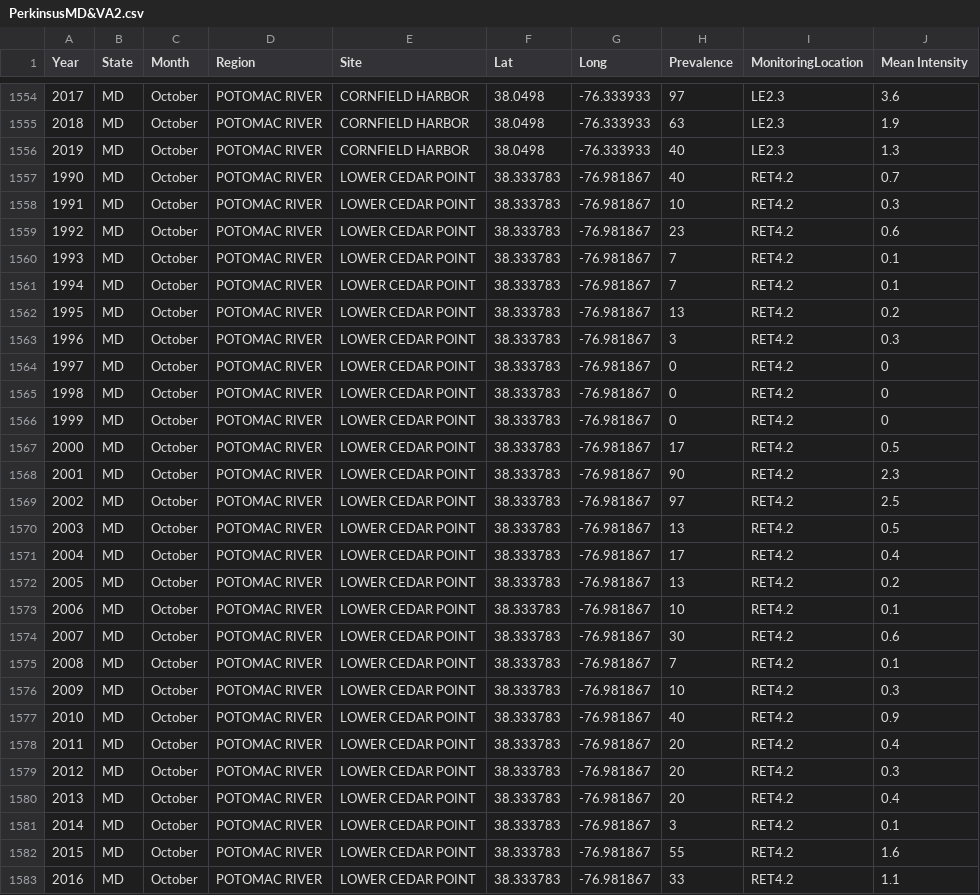
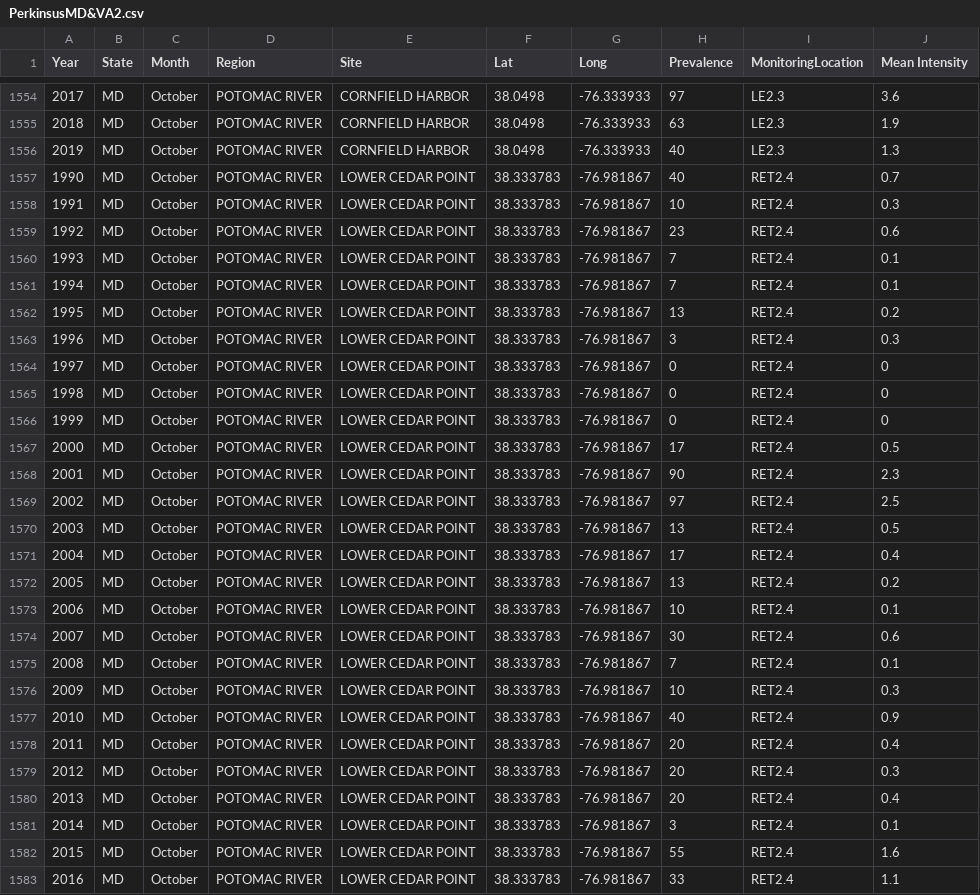
Before and after one commit to MariahKachmar5/Meta-analysis-Perkinsus-Marinus, a CSV file: Data Files/PerkinsusMD&VA2.csv, drawn as a sheet; only a part is shown, gaps mark what is left out; the diff covers the shown part only.

```diff
--- a/Data Files/PerkinsusMD&VA2.csv
+++ b/Data Files/PerkinsusMD&VA2.csv
@@ -1556,28 +1556,28 @@
 2019,MD,October,POTOMAC RIVER,CORNFIELD HARBOR,38.0498,-76.333933,40,LE2.3,1.3
-1990,MD,October,POTOMAC RIVER,LOWER CEDAR POINT,38.333783,-76.981867,40,RET4.2,0.7
-1991,MD,October,POTOMAC RIVER,LOWER CEDAR POINT,38.333783,-76.981867,10,RET4.2,0.3
-1992,MD,October,POTOMAC RIVER,LOWER CEDAR POINT,38.333783,-76.981867,23,RET4.2,0.6
-1993,MD,October,POTOMAC RIVER,LOWER CEDAR POINT,38.333783,-76.981867,7,RET4.2,0.1
-1994,MD,October,POTOMAC RIVER,LOWER CEDAR POINT,38.333783,-76.981867,7,RET4.2,0.1
-1995,MD,October,POTOMAC RIVER,LOWER CEDAR POINT,38.333783,-76.981867,13,RET4.2,0.2
-1996,MD,October,POTOMAC RIVER,LOWER CEDAR POINT,38.333783,-76.981867,3,RET4.2,0.3
-1997,MD,October,POTOMAC RIVER,LOWER CEDAR POINT,38.333783,-76.981867,0,RET4.2,0
-1998,MD,October,POTOMAC RIVER,LOWER CEDAR POINT,38.333783,-76.981867,0,RET4.2,0
-1999,MD,October,POTOMAC RIVER,LOWER CEDAR POINT,38.333783,-76.981867,0,RET4.2,0
-2000,MD,October,POTOMAC RIVER,LOWER CEDAR POINT,38.333783,-76.981867,17,RET4.2,0.5
-2001,MD,October,POTOMAC RIVER,LOWER CEDAR POINT,38.333783,-76.981867,90,RET4.2,2.3
-2002,MD,October,POTOMAC RIVER,LOWER CEDAR POINT,38.333783,-76.981867,97,RET4.2,2.5
-2003,MD,October,POTOMAC RIVER,LOWER CEDAR POINT,38.333783,-76.981867,13,RET4.2,0.5
-2004,MD,October,POTOMAC RIVER,LOWER CEDAR POINT,38.333783,-76.981867,17,RET4.2,0.4
-2005,MD,October,POTOMAC RIVER,LOWER CEDAR POINT,38.333783,-76.981867,13,RET4.2,0.2
-2006,MD,October,POTOMAC RIVER,LOWER CEDAR POINT,38.333783,-76.981867,10,RET4.2,0.1
-2007,MD,October,POTOMAC RIVER,LOWER CEDAR POINT,38.333783,-76.981867,30,RET4.2,0.6
-2008,MD,October,POTOMAC RIVER,LOWER CEDAR POINT,38.333783,-76.981867,7,RET4.2,0.1
-2009,MD,October,POTOMAC RIVER,LOWER CEDAR POINT,38.333783,-76.981867,10,RET4.2,0.3
-2010,MD,October,POTOMAC RIVER,LOWER CEDAR POINT,38.333783,-76.981867,40,RET4.2,0.9
-2011,MD,October,POTOMAC RIVER,LOWER CEDAR POINT,38.333783,-76.981867,20,RET4.2,0.4
-2012,MD,October,POTOMAC RIVER,LOWER CEDAR POINT,38.333783,-76.981867,20,RET4.2,0.3
-2013,MD,October,POTOMAC RIVER,LOWER CEDAR POINT,38.333783,-76.981867,20,RET4.2,0.4
-2014,MD,October,POTOMAC RIVER,LOWER CEDAR POINT,38.333783,-76.981867,3,RET4.2,0.1
-2015,MD,October,POTOMAC RIVER,LOWER CEDAR POINT,38.333783,-76.981867,55,RET4.2,1.6
-2016,MD,October,POTOMAC RIVER,LOWER CEDAR POINT,38.333783,-76.981867,33,RET4.2,1.1
+1990,MD,October,POTOMAC RIVER,LOWER CEDAR POINT,38.333783,-76.981867,40,RET2.4,0.7
+1991,MD,October,POTOMAC RIVER,LOWER CEDAR POINT,38.333783,-76.981867,10,RET2.4,0.3
+1992,MD,October,POTOMAC RIVER,LOWER CEDAR POINT,38.333783,-76.981867,23,RET2.4,0.6
+1993,MD,October,POTOMAC RIVER,LOWER CEDAR POINT,38.333783,-76.981867,7,RET2.4,0.1
+1994,MD,October,POTOMAC RIVER,LOWER CEDAR POINT,38.333783,-76.981867,7,RET2.4,0.1
+1995,MD,October,POTOMAC RIVER,LOWER CEDAR POINT,38.333783,-76.981867,13,RET2.4,0.2
+1996,MD,October,POTOMAC RIVER,LOWER CEDAR POINT,38.333783,-76.981867,3,RET2.4,0.3
+1997,MD,October,POTOMAC RIVER,LOWER CEDAR POINT,38.333783,-76.981867,0,RET2.4,0
+1998,MD,October,POTOMAC RIVER,LOWER CEDAR POINT,38.333783,-76.981867,0,RET2.4,0
+1999,MD,October,POTOMAC RIVER,LOWER CEDAR POINT,38.333783,-76.981867,0,RET2.4,0
+2000,MD,October,POTOMAC RIVER,LOWER CEDAR POINT,38.333783,-76.981867,17,RET2.4,0.5
+2001,MD,October,POTOMAC RIVER,LOWER CEDAR POINT,38.333783,-76.981867,90,RET2.4,2.3
+2002,MD,October,POTOMAC RIVER,LOWER CEDAR POINT,38.333783,-76.981867,97,RET2.4,2.5
+2003,MD,October,POTOMAC RIVER,LOWER CEDAR POINT,38.333783,-76.981867,13,RET2.4,0.5
+2004,MD,October,POTOMAC RIVER,LOWER CEDAR POINT,38.333783,-76.981867,17,RET2.4,0.4
+2005,MD,October,POTOMAC RIVER,LOWER CEDAR POINT,38.333783,-76.981867,13,RET2.4,0.2
+2006,MD,October,POTOMAC RIVER,LOWER CEDAR POINT,38.333783,-76.981867,10,RET2.4,0.1
+2007,MD,October,POTOMAC RIVER,LOWER CEDAR POINT,38.333783,-76.981867,30,RET2.4,0.6
+2008,MD,October,POTOMAC RIVER,LOWER CEDAR POINT,38.333783,-76.981867,7,RET2.4,0.1
+2009,MD,October,POTOMAC RIVER,LOWER CEDAR POINT,38.333783,-76.981867,10,RET2.4,0.3
+2010,MD,October,POTOMAC RIVER,LOWER CEDAR POINT,38.333783,-76.981867,40,RET2.4,0.9
+2011,MD,October,POTOMAC RIVER,LOWER CEDAR POINT,38.333783,-76.981867,20,RET2.4,0.4
+2012,MD,October,POTOMAC RIVER,LOWER CEDAR POINT,38.333783,-76.981867,20,RET2.4,0.3
+2013,MD,October,POTOMAC RIVER,LOWER CEDAR POINT,38.333783,-76.981867,20,RET2.4,0.4
+2014,MD,October,POTOMAC RIVER,LOWER CEDAR POINT,38.333783,-76.981867,3,RET2.4,0.1
+2015,MD,October,POTOMAC RIVER,LOWER CEDAR POINT,38.333783,-76.981867,55,RET2.4,1.6
+2016,MD,October,POTOMAC RIVER,LOWER CEDAR POINT,38.333783,-76.981867,33,RET2.4,1.1
```
Also changed, not shown: 3 edited cells elsewhere in this file, Data Files/DistanceMatrix_PerkEnv.csv, Data Files/Perkinsus_data_converted.csv, 12 other files.
